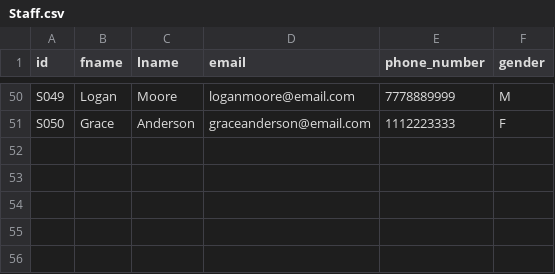
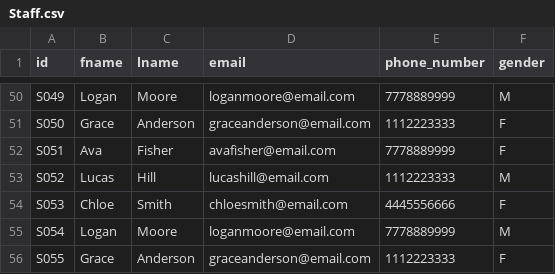
Before and after one commit to berdogan20/Hospital-Database-Management-System, a CSV file: InitialData/Staff.csv, drawn as a sheet; only a part is shown, gaps mark what is left out; the diff names each change by its address in the sheet, - before the commit and + after, or states it on an @@ line.

```diff
--- a/InitialData/Staff.csv
+++ b/InitialData/Staff.csv
+row 52: S051 | Ava | Fisher | avafisher@email.com | 7778889999 | F
+row 53: S052 | Lucas | Hill | lucashill@email.com | 1112223333 | M
+row 54: S053 | Chloe | Smith | chloesmith@email.com | 4445556666 | F
+row 55: S054 | Logan | Moore | loganmoore@email.com | 7778889999 | M
+row 56: S055 | Grace | Anderson | graceanderson@email.com | 1112223333 | F
```
Also changed, not shown: 9 other files.
